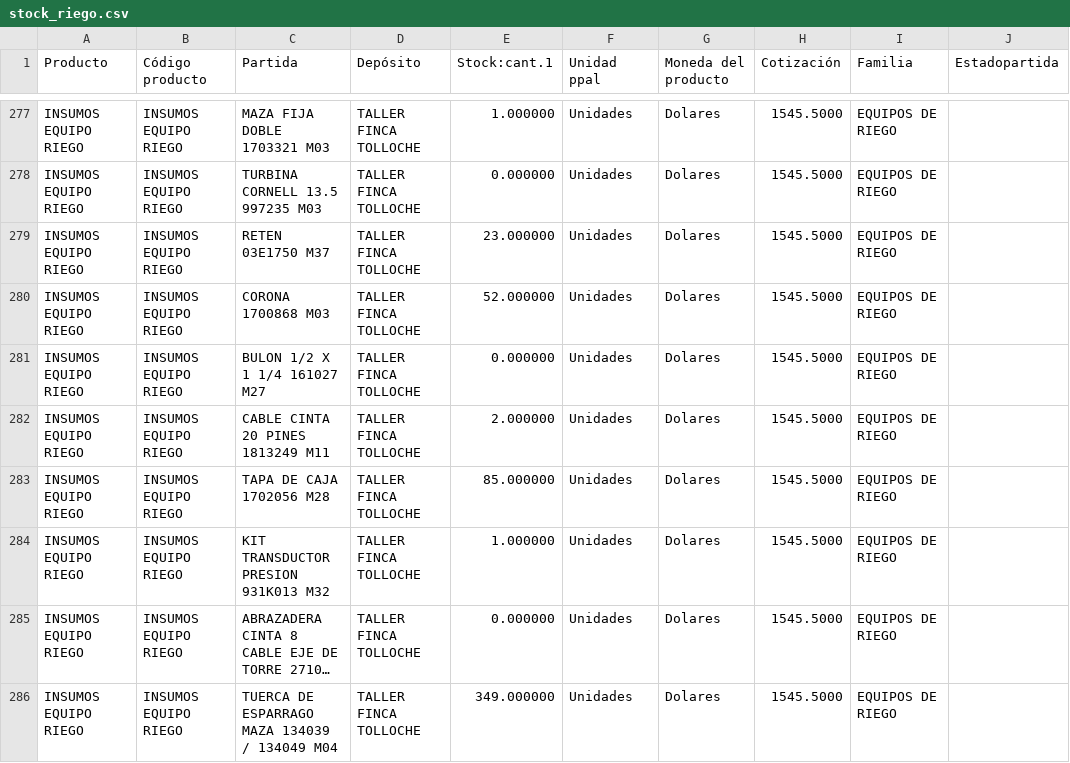
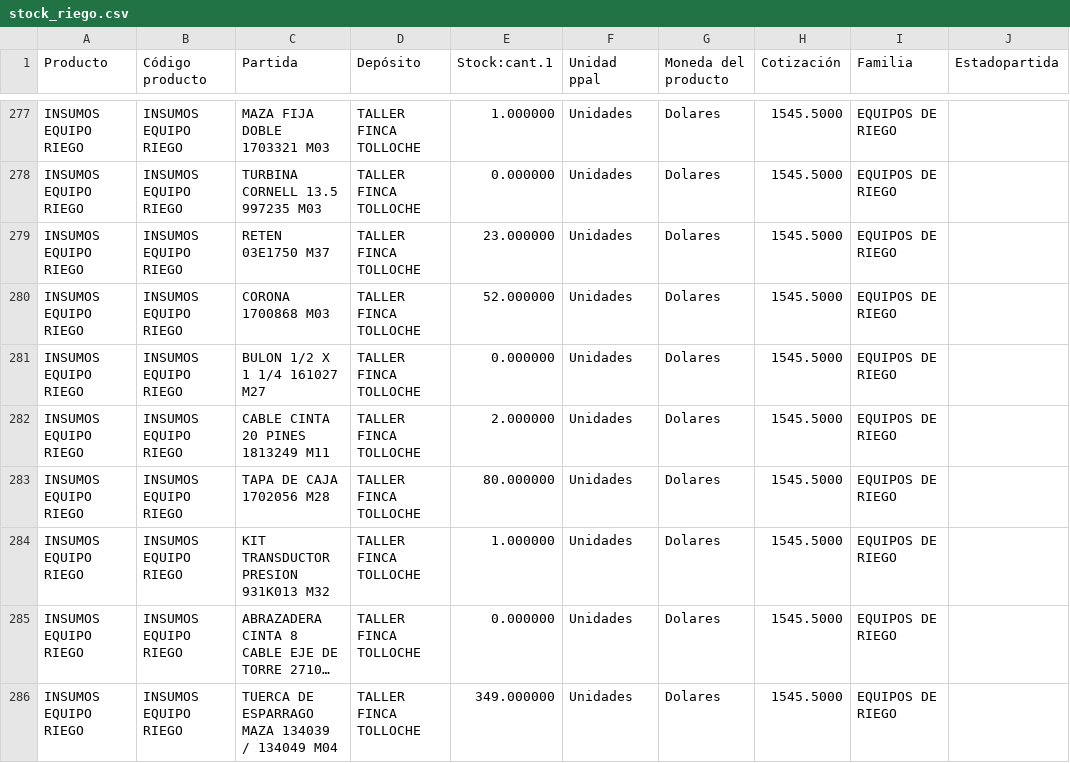
Before and after one commit to veronriosj/panel-tolloche, a CSV file: data/stock_riego.csv, drawn as a sheet; only a part is shown, gaps mark what is left out; long unchanged cells end in …; the diff covers the shown part only; the diff names each change by its address in the sheet, - before the commit and + after, or states it on an @@ line.

```diff
--- a/data/stock_riego.csv
+++ b/data/stock_riego.csv
-E283 (Stock:cant.1): 85.000000
+E283 (Stock:cant.1): 80.000000
```
Also changed, not shown: 8 edited cells elsewhere in this file, 5 other files.
